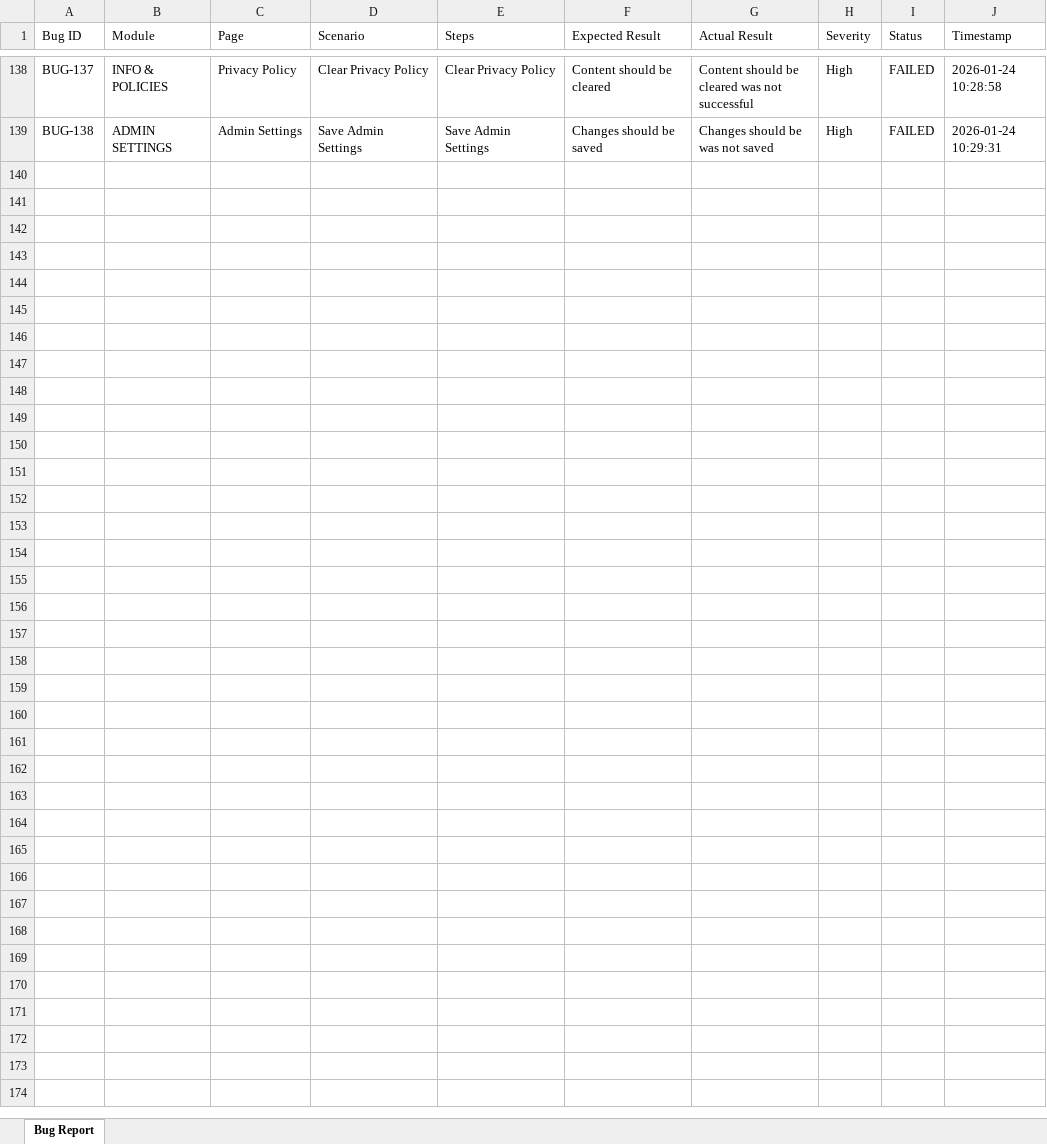
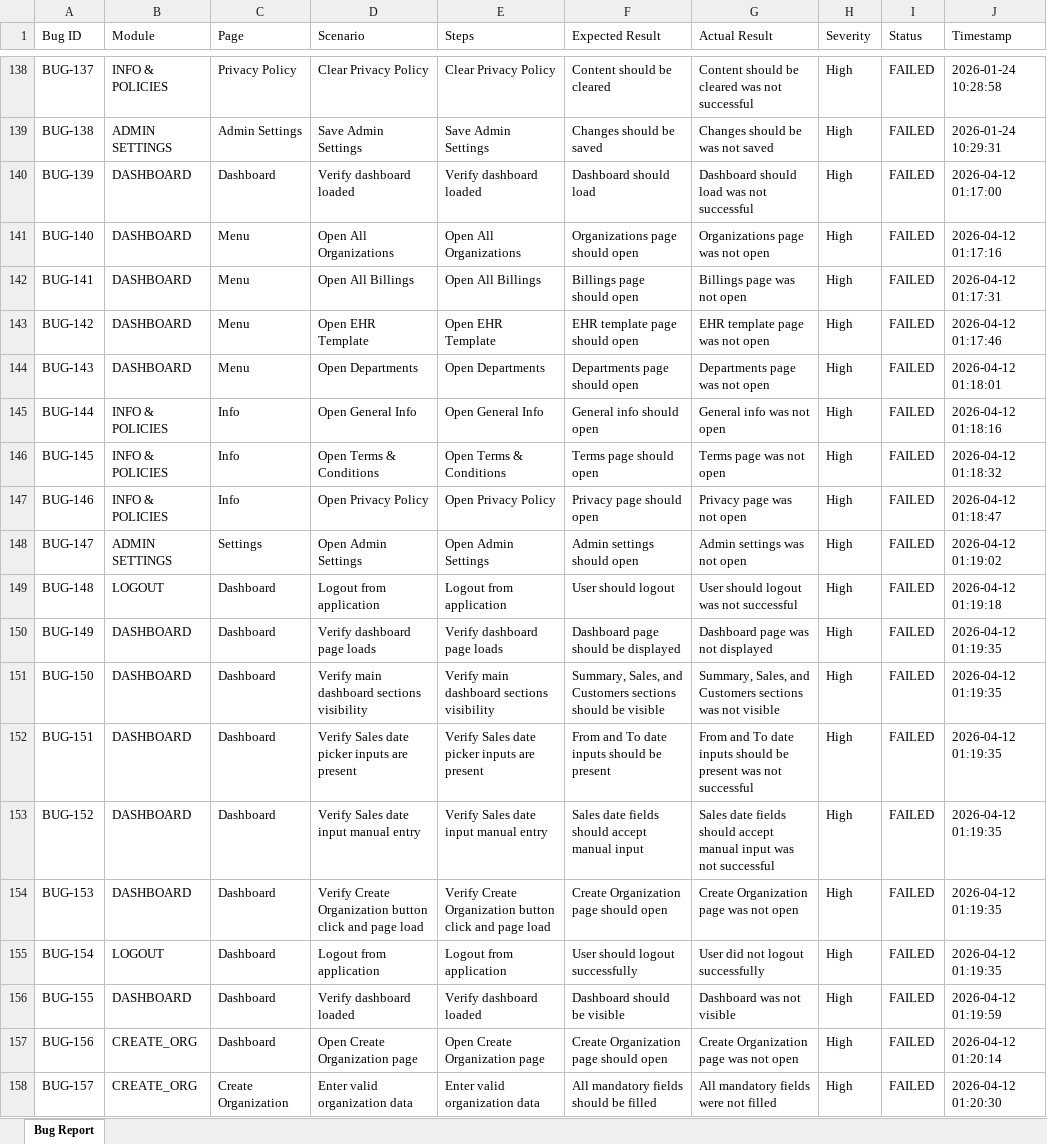
Before and after one commit to lahari009/HealthClick-Automation-SuperAdminPanel, an Excel workbook: HealthClick_Automation_Bug_Report.xlsx, sheet Bug Report, drawn as a sheet; only a part is shown, gaps mark what is left out; values as stored, in another font and other column widths than the file's, no borders; the diff covers the shown part only; the diff names each change by its address in the sheet, - before the commit and + after, or states it on an @@ line.

```diff
--- a/HealthClick_Automation_Bug_Report.xlsx (sheet Bug Report)
+++ b/HealthClick_Automation_Bug_Report.xlsx (sheet Bug Report)
+row 140: BUG-139 | DASHBOARD | Dashboard | Verify dashboard loaded | Verify dashboard loaded | Dashboard should load | Dashboard should load was not successful | High | FAILED | 2026-04-12 01:17:00
+row 141: BUG-140 | DASHBOARD | Menu | Open All Organizations | Open All Organizations | Organizations page should open | Organizations page was not open | High | FAILED | 2026-04-12 01:17:16
+row 142: BUG-141 | DASHBOARD | Menu | Open All Billings | Open All Billings | Billings page should open | Billings page was not open | High | FAILED | 2026-04-12 01:17:31
+row 143: BUG-142 | DASHBOARD | Menu | Open EHR Template | Open EHR Template | EHR template page should open | EHR template page was not open | High | FAILED | 2026-04-12 01:17:46
+row 144: BUG-143 | DASHBOARD | Menu | Open Departments | Open Departments | Departments page should open | Departments page was not open | High | FAILED | 2026-04-12 01:18:01
+row 145: BUG-144 | INFO & POLICIES | Info | Open General Info | Open General Info | General info should open | General info was not open | High | FAILED | 2026-04-12 01:18:16
+row 146: BUG-145 | INFO & POLICIES | Info | Open Terms & Conditions | Open Terms & Conditions | Terms page should open | Terms page was not open | High | FAILED | 2026-04-12 01:18:32
+row 147: BUG-146 | INFO & POLICIES | Info | Open Privacy Policy | Open Privacy Policy | Privacy page should open | Privacy page was not open | High | FAILED | 2026-04-12 01:18:47
+row 148: BUG-147 | ADMIN SETTINGS | Settings | Open Admin Settings | Open Admin Settings | Admin settings should open | Admin settings was not open | High | FAILED | 2026-04-12 01:19:02
+row 149: BUG-148 | LOGOUT | Dashboard | Logout from application | Logout from application | User should logout | User should logout was not successful | High | FAILED | 2026-04-12 01:19:18
+row 150: BUG-149 | DASHBOARD | Dashboard | Verify dashboard page loads | Verify dashboard page loads | Dashboard page should be displayed | Dashboard page was not displayed | High | FAILED | 2026-04-12 01:19:35
+row 151: BUG-150 | DASHBOARD | Dashboard | Verify main dashboard sections visibility | Verify main dashboard sections visibility | Summary, Sales, and Customers sections should be visible | Summary, Sales, and Customers sections was not visible | High | FAILED | 2026-04-12 01:19:35
+row 152: BUG-151 | DASHBOARD | Dashboard | Verify Sales date picker inputs are present | Verify Sales date picker inputs are present | From and To date inputs should be present | From and To date inputs should be present was not successful | High | FAILED | 2026-04-12 01:19:35
+row 153: BUG-152 | DASHBOARD | Dashboard | Verify Sales date input manual entry | Verify Sales date input manual entry | Sales date fields should accept manual input | Sales date fields should accept manual input was not successful | High | FAILED | 2026-04-12 01:19:35
+row 154: BUG-153 | DASHBOARD | Dashboard | Verify Create Organization button click and page load | Verify Create Organization button click and page load | Create Organization page should open | Create Organization page was not open | High | FAILED | 2026-04-12 01:19:35
+row 155: BUG-154 | LOGOUT | Dashboard | Logout from application | Logout from application | User should logout successfully | User did not logout successfully | High | FAILED | 2026-04-12 01:19:35
+row 156: BUG-155 | DASHBOARD | Dashboard | Verify dashboard loaded | Verify dashboard loaded | Dashboard should be visible | Dashboard was not visible | High | FAILED | 2026-04-12 01:19:59
+row 157: BUG-156 | CREATE_ORG | Dashboard | Open Create Organization page | Open Create Organization page | Create Organization page should open | Create Organization page was not open | High | FAILED | 2026-04-12 01:20:14
+row 158: BUG-157 | CREATE_ORG | Create Organization | Enter valid organization data | Enter valid organization data | All mandatory fields should be filled | All mandatory fields were not filled | High | FAILED | 2026-04-12 01:20:30
```
Also changed, not shown: 85 added rows elsewhere in this sheet, 2 other files.
